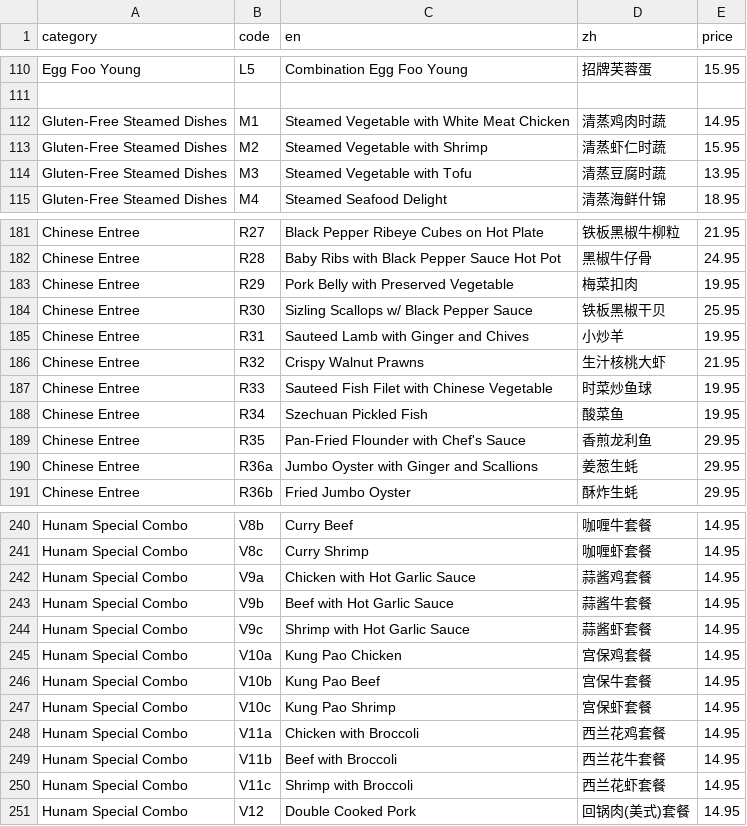
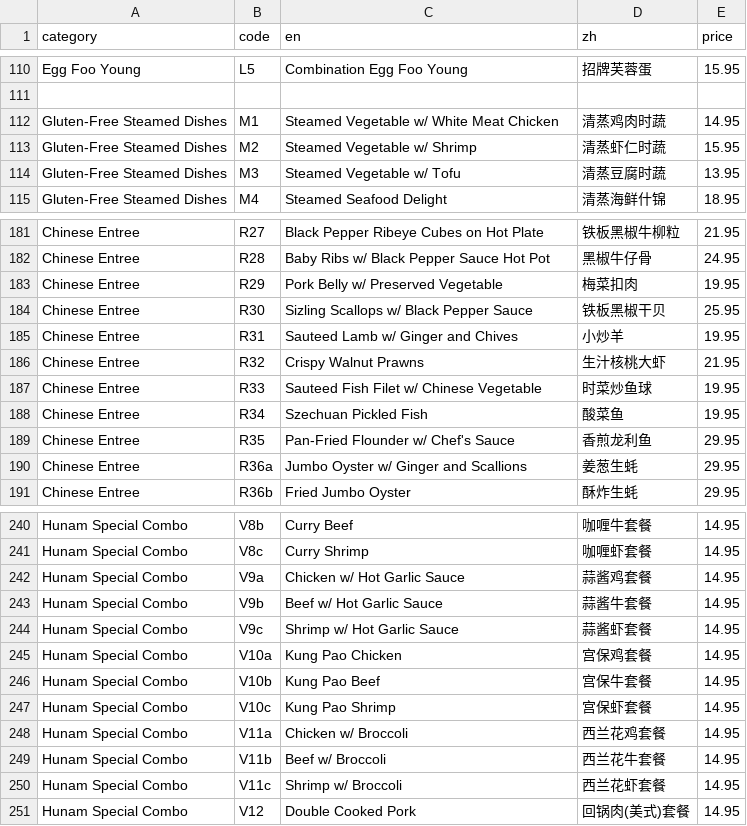
Before and after one commit to brguo55/006-restaurant-receipt-generator-2026, a CSV file: generator/menu.csv, drawn as a sheet; only a part is shown, gaps mark what is left out; the diff covers the shown part only; the diff names each change by its address in the sheet, - before the commit and + after, or states it on an @@ line.

```diff
--- a/generator/menu.csv
+++ b/generator/menu.csv
-C112 (en): Steamed Vegetable with White Meat Chicken
+C112 (en): Steamed Vegetable w/ White Meat Chicken
-C113 (en): Steamed Vegetable with Shrimp
+C113 (en): Steamed Vegetable w/ Shrimp
-C114 (en): Steamed Vegetable with Tofu
+C114 (en): Steamed Vegetable w/ Tofu
-C182 (en): Baby Ribs with Black Pepper Sauce Hot Pot
+C182 (en): Baby Ribs w/ Black Pepper Sauce Hot Pot
-C183 (en): Pork Belly with Preserved Vegetable
+C183 (en): Pork Belly w/ Preserved Vegetable
-C185 (en): Sauteed Lamb with Ginger and Chives
+C185 (en): Sauteed Lamb w/ Ginger and Chives
-C187 (en): Sauteed Fish Filet with Chinese Vegetable
+C187 (en): Sauteed Fish Filet w/ Chinese Vegetable
-C189 (en): Pan-Fried Flounder with Chef's Sauce
+C189 (en): Pan-Fried Flounder w/ Chef's Sauce
-C190 (en): Jumbo Oyster with Ginger and Scallions
+C190 (en): Jumbo Oyster w/ Ginger and Scallions
-C242 (en): Chicken with Hot Garlic Sauce
+C242 (en): Chicken w/ Hot Garlic Sauce
-C243 (en): Beef with Hot Garlic Sauce
+C243 (en): Beef w/ Hot Garlic Sauce
-C244 (en): Shrimp with Hot Garlic Sauce
+C244 (en): Shrimp w/ Hot Garlic Sauce
-C248 (en): Chicken with Broccoli
+C248 (en): Chicken w/ Broccoli
-C249 (en): Beef with Broccoli
+C249 (en): Beef w/ Broccoli
-C250 (en): Shrimp with Broccoli
+C250 (en): Shrimp w/ Broccoli
```
Also changed, not shown: 51 edited cells elsewhere in this file.
